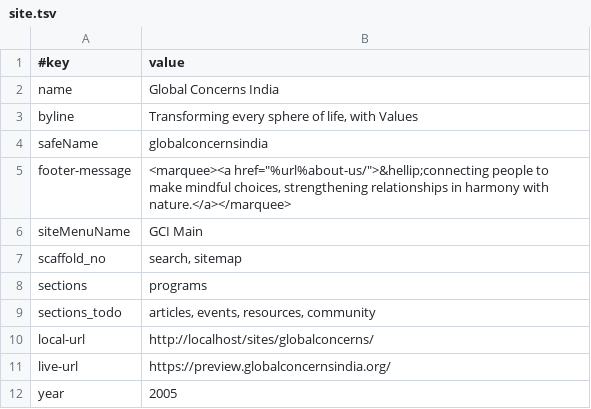
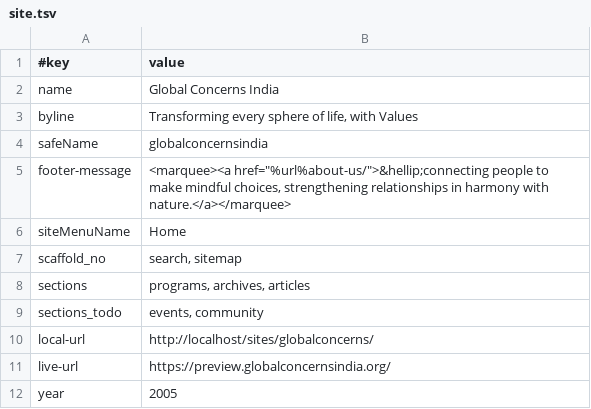
Before and after one commit to AmadeusWebClients/globalconcerns, a TSV file: data/site.tsv, drawn as a sheet.

```diff
--- a/data/site.tsv
+++ b/data/site.tsv
@@ -5,6 +5,6 @@ safeName	globalconcernsindia
 footer-message	<marquee><a href="%url%about-us/">&hellip;connecting people to make mindful choices, strengthening relationships in harmony with nature.</a></marquee>
-siteMenuName	GCI Main
+siteMenuName	Home
 scaffold_no	search, sitemap
-sections	programs
-sections_todo	articles, events, resources, community
+sections	programs, archives, articles
+sections_todo	events, community
 local-url	http://localhost/sites/globalconcerns/
```
Also changed, not shown: 13 other files.
